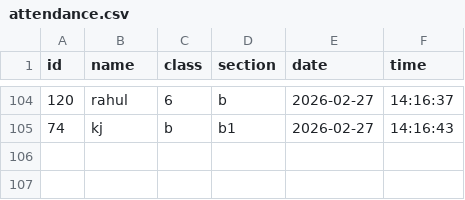
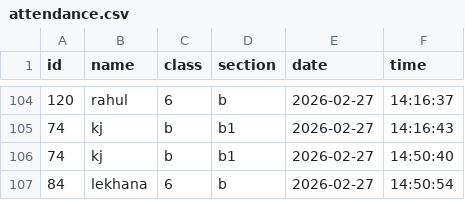
Before and after one commit to KJMohith/jain, a CSV file: database/attendance.csv, drawn as a sheet; only a part is shown, gaps mark what is left out; the diff names each change by its address in the sheet, - before the commit and + after, or states it on an @@ line.

```diff
--- a/database/attendance.csv
+++ b/database/attendance.csv
+row 106: 74 | kj | b | b1 | 2026-02-27 | 14:50:40
+row 107: 84 | lekhana | 6 | b | 2026-02-27 | 14:50:54
```
Also changed, not shown: 7 other files.
